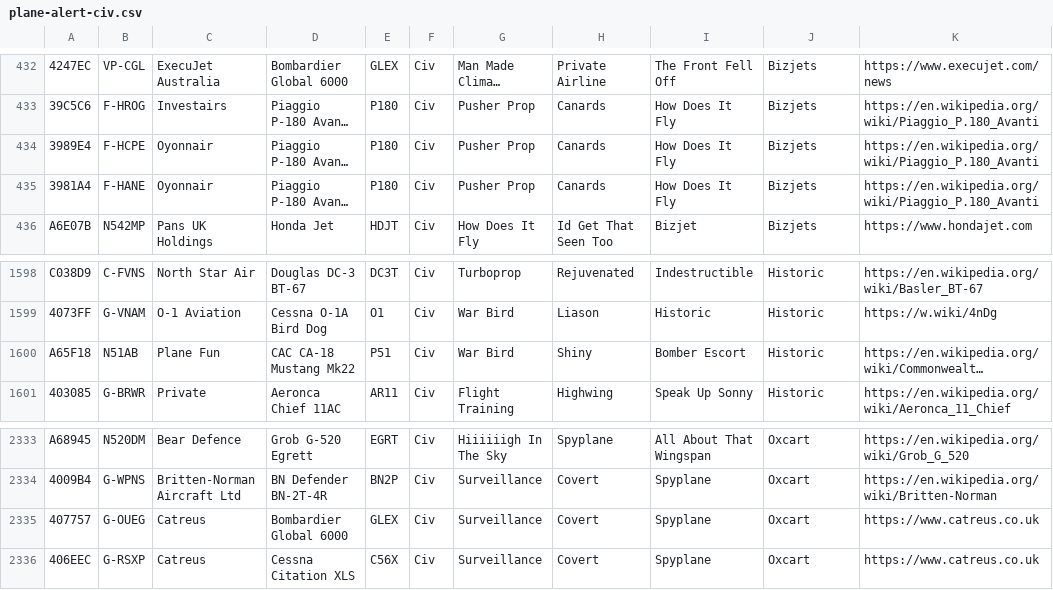
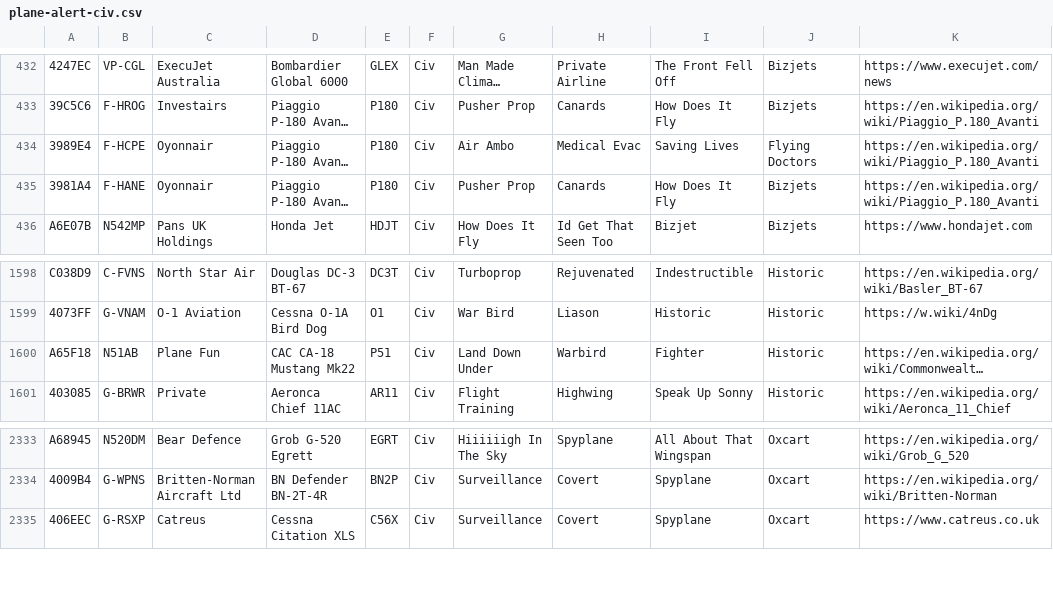
Before and after one commit to sdr-enthusiasts/plane-alert-db, a CSV file: plane-alert-civ.csv, drawn as a sheet; only a part is shown, gaps mark what is left out; long unchanged cells end in …; the diff names each change by its address in the sheet, - before the commit and + after, or states it on an @@ line.

```diff
--- a/plane-alert-civ.csv
+++ b/plane-alert-civ.csv
-G434: Pusher Prop
+G434: Air Ambo
-H434: Canards
+H434: Medical Evac
-I434: How Does It Fly
+I434: Saving Lives
-J434: Bizjets
+J434: Flying Doctors
-G1600: War Bird
+G1600: Land Down Under
-H1600: Shiny
+H1600: Warbird
-I1600: Bomber Escort
+I1600: Fighter
-row 2335: 407757 | G-OUEG | Catreus | Bombardier Global 6000 | GLEX | Civ | Surveillance | Covert | Spyplane | Oxcart | https://www.catreus.co.uk
```
Also changed, not shown: badgers-best.csv, plane-alert-civ-images.csv, 8 other files.
